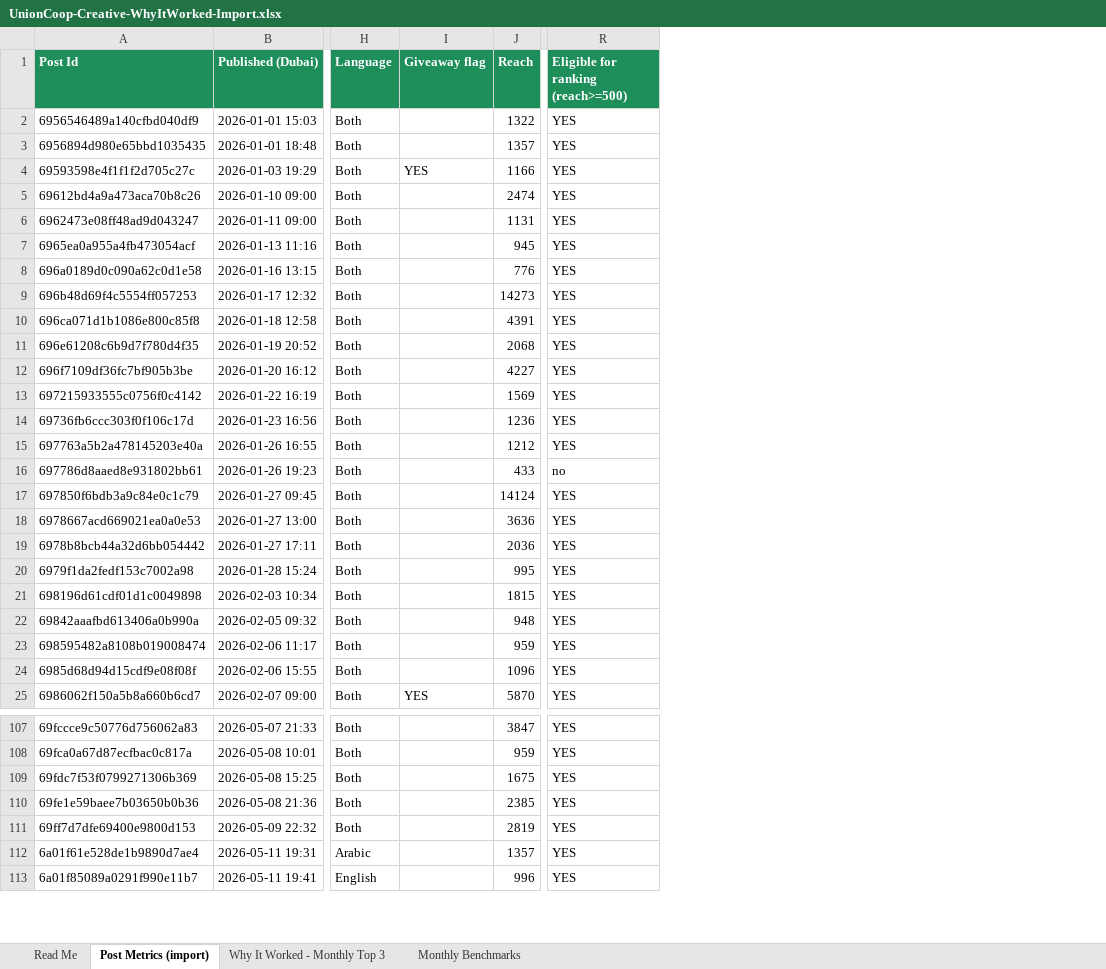
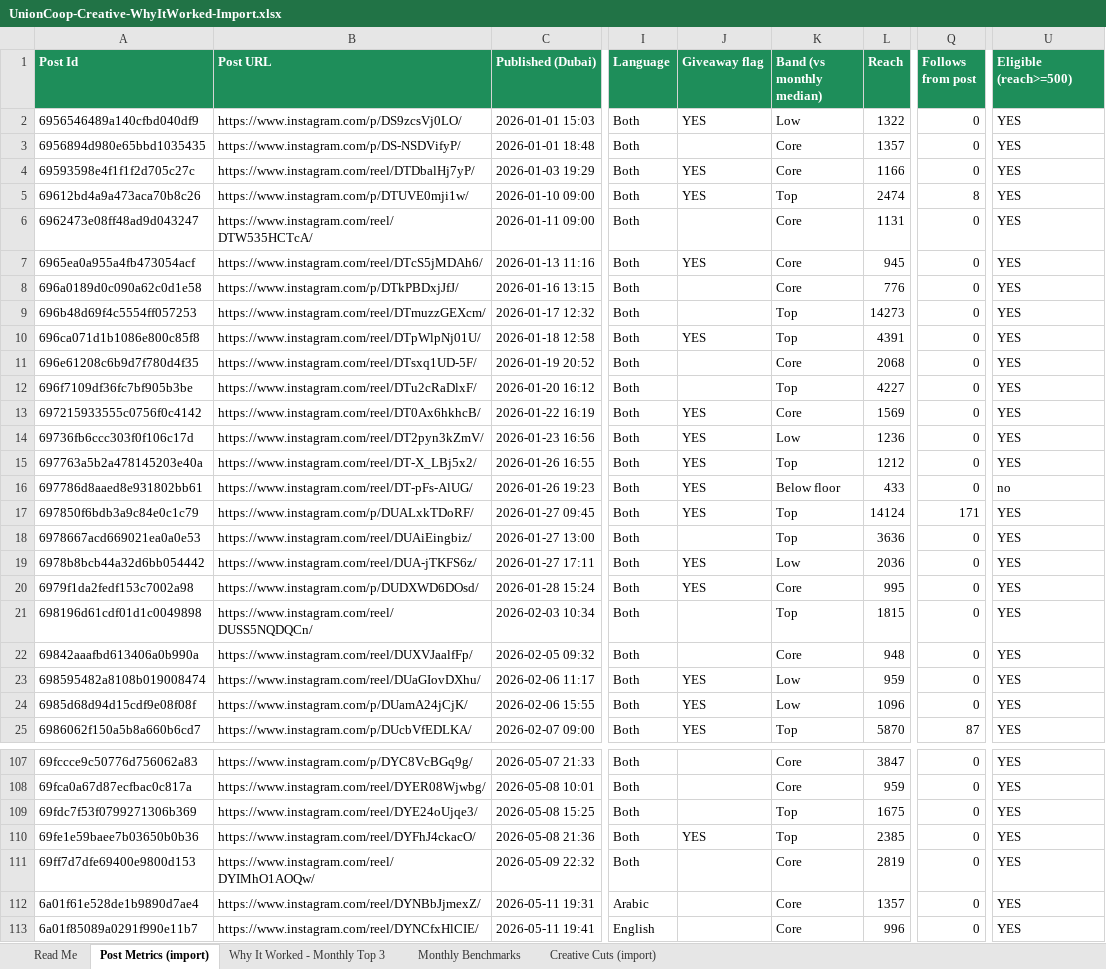
Before and after one commit to VampireTRIBE/revoli-demo, an Excel workbook: spreadsheets data/creative-tab/UnionCoop-Creative-WhyItWorked-Import.xlsx, sheet Post Metrics (import), drawn as a sheet; only a part is shown, gaps mark what is left out; values as stored, in another font and other column widths than the file's, no borders; addresses are those after the commit; the diff covers the shown part only; the diff names each change by its address in the sheet, - before the commit and + after, or states it on an @@ line.

```diff
--- a/spreadsheets data/creative-tab/UnionCoop-Creative-WhyItWorked-Import.xlsx (sheet Post Metrics (import))
+++ b/spreadsheets data/creative-tab/UnionCoop-Creative-WhyItWorked-Import.xlsx (sheet Post Metrics (import))
+sheet tab: Creative Cuts (import)
+column B (Post URL), rows 2-25: https://www.instagram.com/p/DS9zcsVj0LO/ | https://www.instagram.com/p/DS-NSDVifyP/ | https://www.instagram.com/reel/DTDbalHj7yP/ | https://www.instagram.com/p/DTUVE0mji1w/ | https://www.instagram.com/reel/DTW535HCTcA/ | https://www.instagram.com/reel/DTcS5jMDAh6/ | https://www.instagram.com/p/DTkPBDxjJfJ/ | https://www.instagram.com/reel/DTmuzzGEXcm/ | https://www.instagram.com/reel/DTpWlpNj01U/ | https://www.instagram.com/reel/DTsxq1UD-5F/ | https://www.instagram.com/reel/DTu2cRaDlxF/ | https://www.instagram.com/reel/DT0Ax6hkhcB/ | https://www.instagram.com/reel/DT2pyn3kZmV/ | https://www.instagram.com/reel/DT-X_LBj5x2/ | https://www.instagram.com/reel/DT-pFs-AlUG/ | https://www.instagram.com/p/DUALxkTDoRF/ | https://www.instagram.com/reel/DUAiEingbiz/ | https://www.instagram.com/reel/DUA-jTKFS6z/ | https://www.instagram.com/p/DUDXWD6DOsd/ | https://www.instagram.com/reel/DUSS5NQDQCn/ | https://www.instagram.com/reel/DUXVJaalfFp/ | https://www.instagram.com/reel/DUaGIovDXhu/ | https://www.instagram.com/p/DUamA24jCjK/ | https://www.instagram.com/p/DUcbVfEDLKA/; rows 107-113: https://www.instagram.com/p/DYC8VcBGq9g/ | https://www.instagram.com/reel/DYER08Wjwbg/ | https://www.instagram.com/reel/DYE24oUjqe3/ | https://www.instagram.com/reel/DYFhJ4ckacO/ | https://www.instagram.com/reel/DYIMhO1AOQw/ | https://www.instagram.com/reel/DYNBbJjmexZ/ | https://www.instagram.com/reel/DYNCfxHlCIE/
+column K (Band (vs monthly median)), rows 2-25: Low | Core | Core | Top | Core | Core | Core | Top | Top | Core | Top | Core | Low | Top | Below floor | Top | Top | Low | Core | Top | Core | Low | Low | Top; rows 107-113: Core | Core | Top | Top | Core | Core | Core
+column Q (Follows from post), rows 2-25: 0 | 0 | 0 | 8 | 0 | 0 | 0 | 0 | 0 | 0 | 0 | 0 | 0 | 0 | 0 | 171 | 0 | 0 | 0 | 0 | 0 | 0 | 0 | 87; rows 107-113: all 0
-U1: Eligible for ranking (reach>=500)
+U1: Eligible (reach>=500)
-J2 (Giveaway flag): (empty)
+J2 (Giveaway flag): YES
-J5 (Giveaway flag): (empty)
+J5 (Giveaway flag): YES
-J7 (Giveaway flag): (empty)
+J7 (Giveaway flag): YES
-J10 (Giveaway flag): (empty)
+J10 (Giveaway flag): YES
-J13:J17 (Giveaway flag): (empty)
+J13:J17 (Giveaway flag): YES
-J19:J20 (Giveaway flag): (empty)
+J19:J20 (Giveaway flag): YES
-J23:J24 (Giveaway flag): (empty)
+J23:J24 (Giveaway flag): YES
-J110 (Giveaway flag): (empty)
+J110 (Giveaway flag): YES
```
Also changed, not shown: 40 edited cells elsewhere in this sheet, sheet Why It Worked - Monthly Top 3, sheet Monthly Benchmarks, sheet Read Me, 43 other files.
